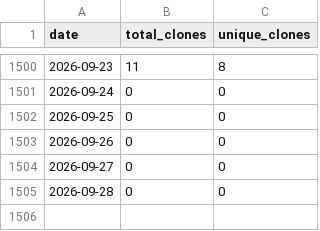
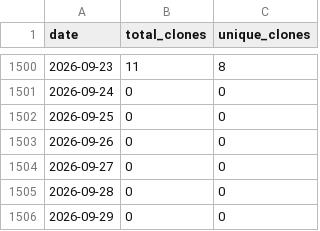
Before and after one commit to wumphlett/COMP-5660, a CSV file: .traffic/clones.csv, drawn as a sheet; only a part is shown, gaps mark what is left out; the diff names each change by its address in the sheet, - before the commit and + after, or states it on an @@ line.

Commit message:
Updating repository traffic

```diff
--- a/.traffic/clones.csv
+++ b/.traffic/clones.csv
+row 1506: 2026-09-29 | 0 | 0
```
Also changed, not shown: .traffic/views.csv, 3 other files.
